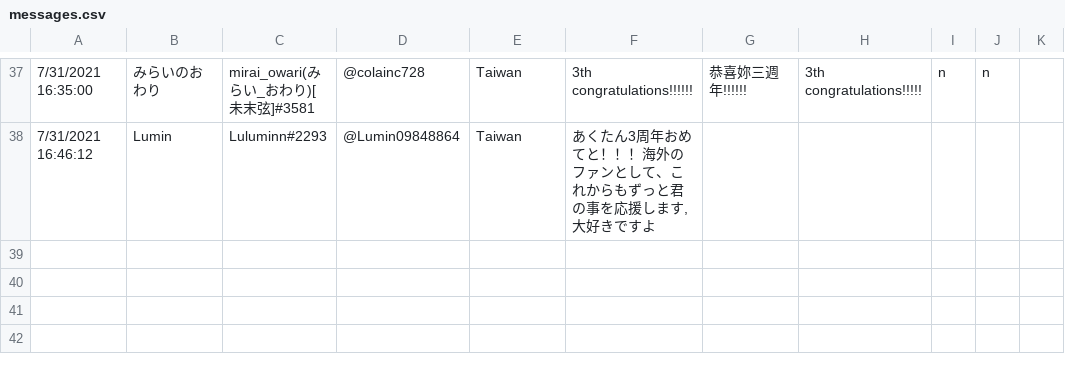
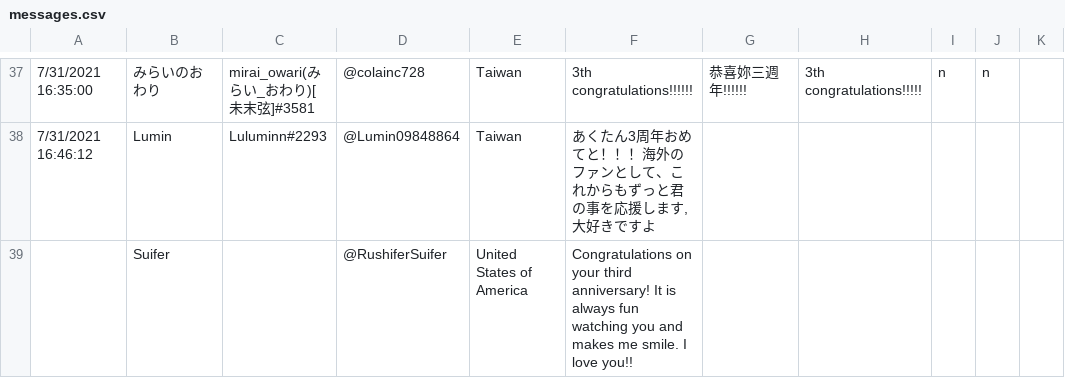
Before and after one commit to RayWarthog/aqua-3rd-anniversary, a CSV file: src/assets/csv/messages.csv, drawn as a sheet; only a part is shown, gaps mark what is left out; the diff names each change by its address in the sheet, - before the commit and + after, or states it on an @@ line.

Commit message:
Additional messages

```diff
--- a/src/assets/csv/messages.csv
+++ b/src/assets/csv/messages.csv
+row 39:  | Suifer |  | @RushiferSuifer | United States of America | Congratulations on your third anniversary! It is always fun watching you and makes me smile. I love you!!
```
